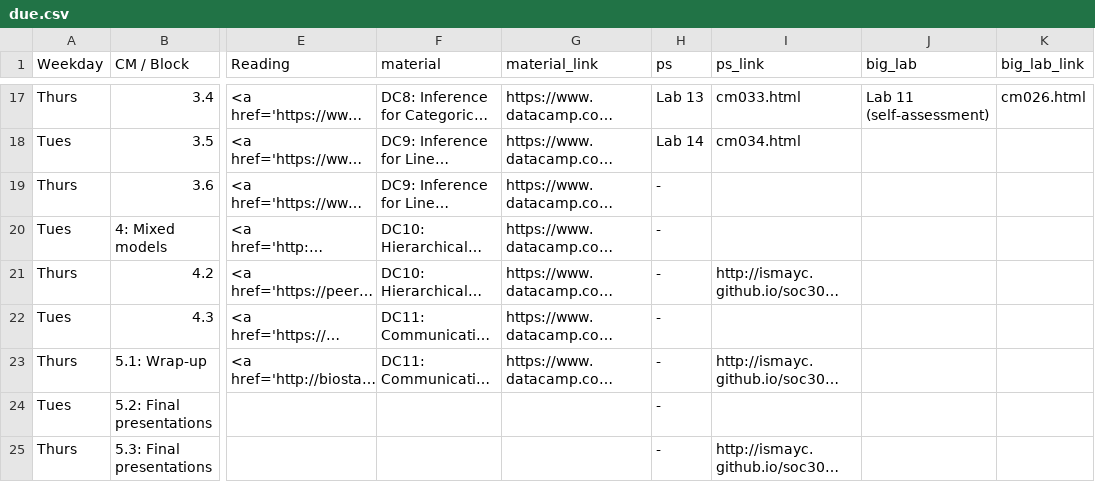
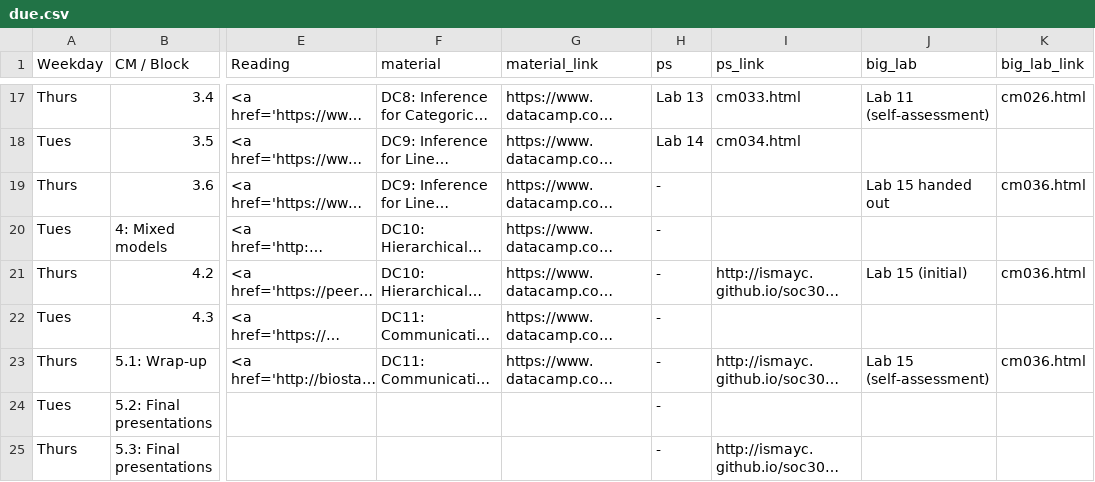
Before and after one commit to apreshill/ohsu-basic-stats, a CSV file: due.csv, drawn as a sheet; only a part is shown, gaps mark what is left out; long unchanged cells end in …; the diff names each change by its address in the sheet, - before the commit and + after, or states it on an @@ line.

Commit message:
add cm 036 links

```diff
--- a/due.csv
+++ b/due.csv
-J19 (big_lab): (empty)
+J19 (big_lab): Lab 15 handed out
-K19 (big_lab_link): (empty)
+K19 (big_lab_link): cm036.html
-J21 (big_lab): (empty)
+J21 (big_lab): Lab 15 (initial)
-K21 (big_lab_link): (empty)
+K21 (big_lab_link): cm036.html
-J23 (big_lab): (empty)
+J23 (big_lab): Lab 15 (self-assessment)
-K23 (big_lab_link): (empty)
+K23 (big_lab_link): cm036.html
```
Also changed, not shown: cm.csv, 2 other files.
